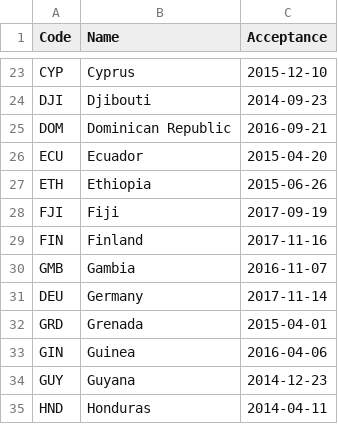
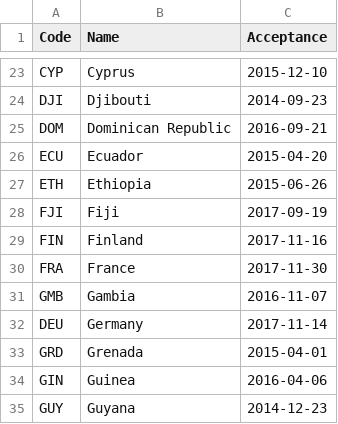
Before and after one commit to openclimatedata/doha-amendment-entry-into-force, a CSV file: data/doha-amendment.csv, drawn as a sheet; only a part is shown, gaps mark what is left out; the shorter side is filled out with more unchanged rows; the diff names each change by its address in the sheet, - before the commit and + after, or states it on an @@ line.

Commit message:
Update with France

```diff
--- a/data/doha-amendment.csv
+++ b/data/doha-amendment.csv
+row 30: FRA | France | 2017-11-30
```
